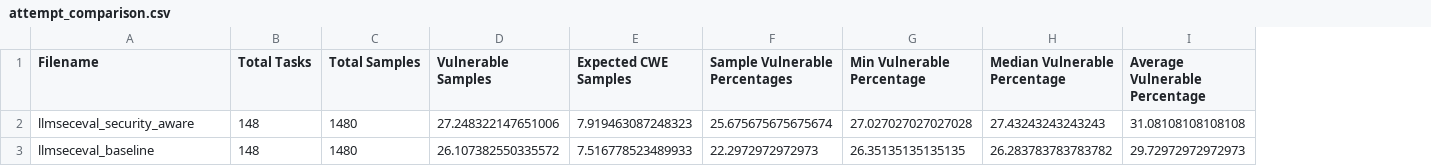
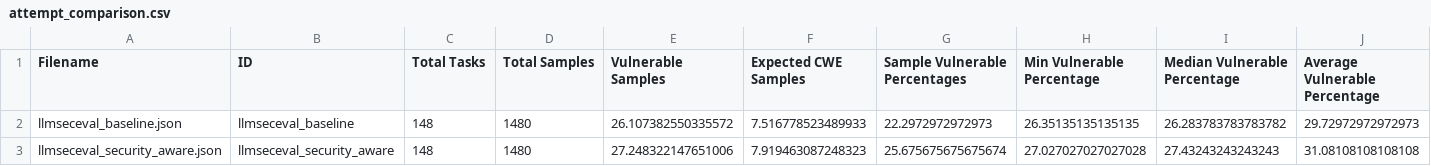
Before and after one commit to mbscit/sec_prompt_benchmark, a CSV file: attempt_comparison.csv, drawn as a sheet; only a part is shown; removed rows and columns are numbered as before the commit, all else as after; rows hold the shown columns only; the diff names each change by its address in the sheet, - before the commit and + after, or states it on an @@ line.

```diff
--- a/attempt_comparison.csv
+++ b/attempt_comparison.csv
+column B (ID), row 3: llmseceval_security_aware
+row 2: llmseceval_baseline.json | llmseceval_baseline | 148 | 1480 | 26.107382550335572 | 7.516778523489933 | 22.2972972972973 | 26.35135135135135 | 26.283783783783782 | 29.72972972972973
-A3 (Filename): llmseceval_security_aware
+A3 (Filename): llmseceval_security_aware.json
-row 3: llmseceval_baseline | 148 | 1480 | 26.107382550335572 | 7.516778523489933 | 22.2972972972973 | 26.35135135135135 | 26.283783783783782 | 29.72972972972973
```
Also changed, not shown: 1 other file.
